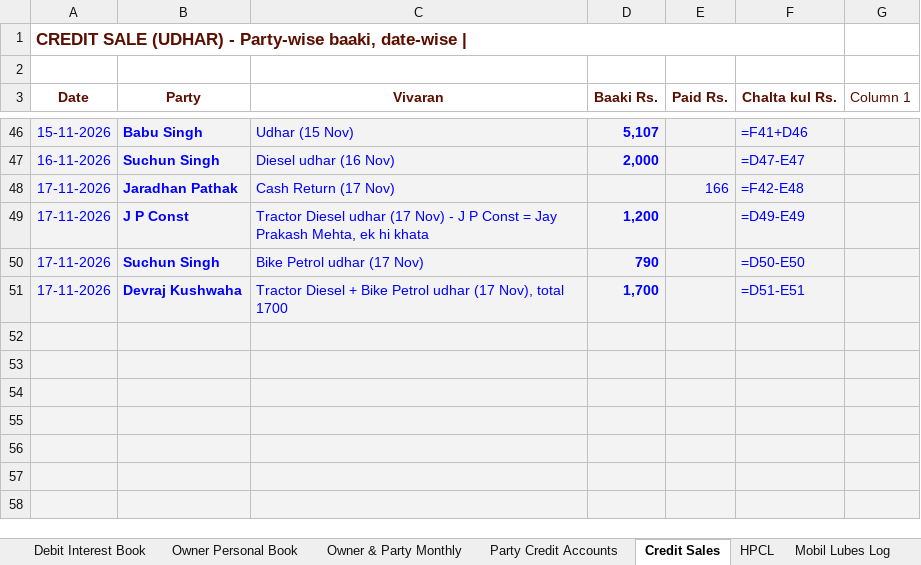
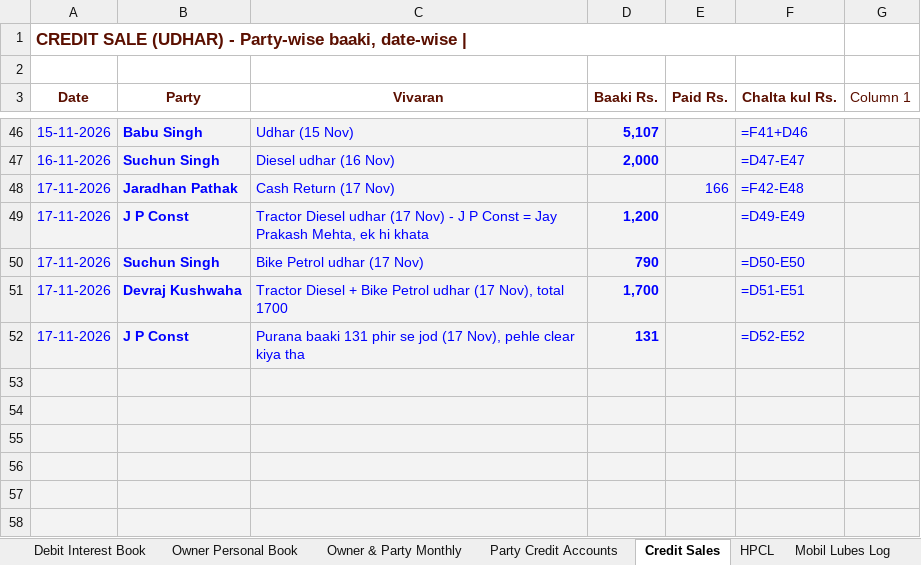
Before and after one commit to vanshidharpetroleum-hue/VANSHIDHAR-PETROLEUM-HPCL-PORTAL-01, an Excel workbook: Vanshidhar Register_Aug-2026 to _Complete.xlsx, sheet Credit Sales, drawn as a sheet; only a part is shown, gaps mark what is left out; values as stored, in another font and other column widths than the file's, no borders; formulas without a stored value are shown as written; charts and pictures and table styles not drawn; the diff names each change by its address in the sheet, - before the commit and + after, or states it on an @@ line.

```diff
--- a/Vanshidhar Register_Aug-2026 to _Complete.xlsx (sheet Credit Sales)
+++ b/Vanshidhar Register_Aug-2026 to _Complete.xlsx (sheet Credit Sales)
-row 52: (empty)
+row 52: 17-11-2026 | J P Const | Purana baaki 131 phir se jod (17 Nov), pehle clear kiya tha | 131 |  | =D52-E52
```
Also changed, not shown: 4 other files.
